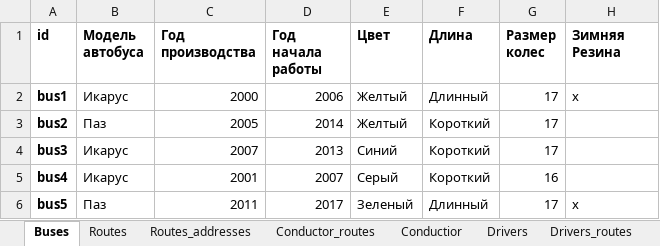
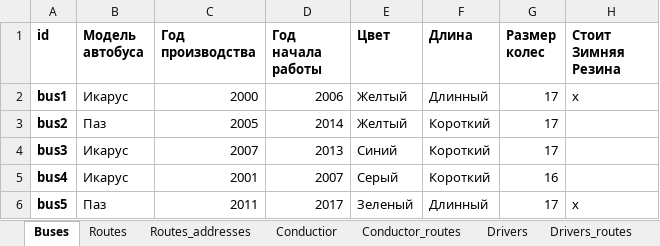
Before and after one commit to Egornn/Data_base, an Excel workbook: Homework/HW1/Buses.xlsx, sheet Buses, drawn as a sheet; values as stored, in another font and other column widths than the file's, no borders; the diff names each change by its address in the sheet, - before the commit and + after, or states it on an @@ line.

```diff
--- a/Homework/HW1/Buses.xlsx (sheet Buses)
+++ b/Homework/HW1/Buses.xlsx (sheet Buses)
@@ sheet tab order changed: Buses | Routes | Routes_addresses | Conductior | Conductor_routes | Drivers | Drivers_routes @@
-H1: Зимняя Резина
+H1: Стоит Зимняя Резина
```
Also changed, not shown: sheet Routes_addresses, 1 other file.
